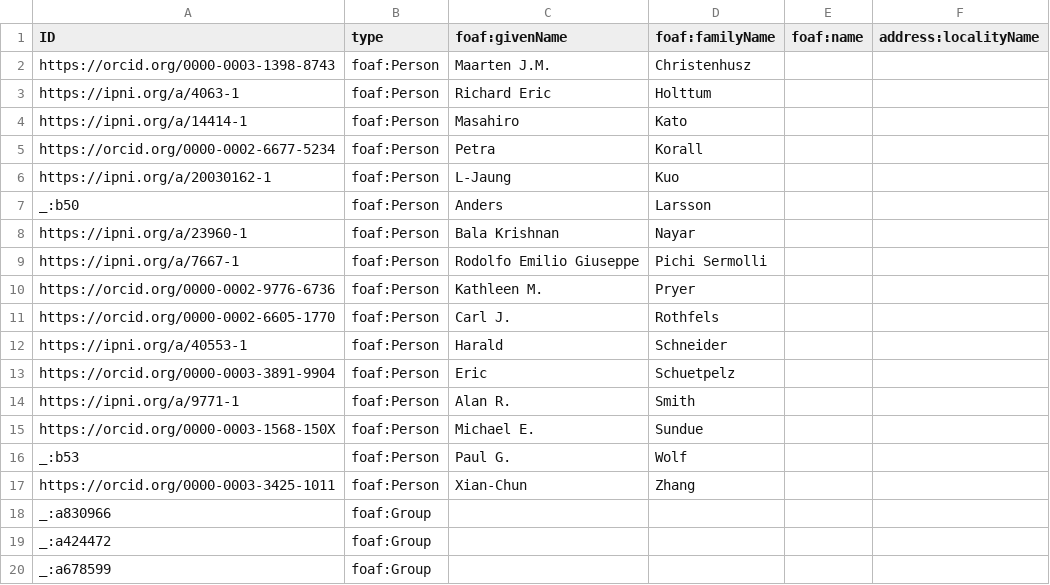
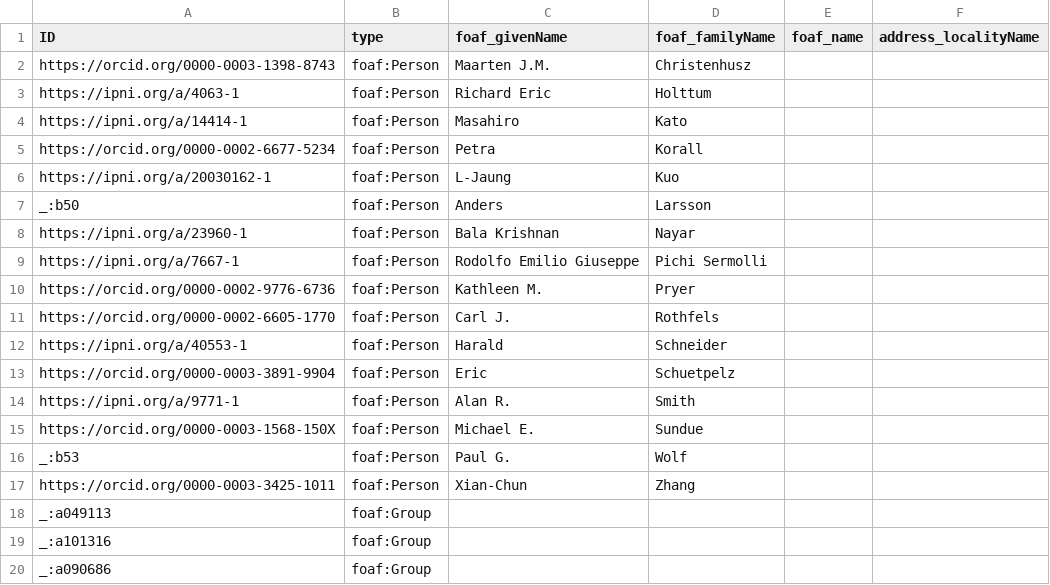
Before and after one commit to tdwg/tcs2, a CSV file: recipes/eupolypods-rothfels-2012/datapackage/Agent.csv, drawn as a sheet.

```diff
--- a/recipes/eupolypods-rothfels-2012/datapackage/Agent.csv
+++ b/recipes/eupolypods-rothfels-2012/datapackage/Agent.csv
@@ -1,2 +1,2 @@
-ID,type,foaf:givenName,foaf:familyName,foaf:name,address:localityName
+ID,type,foaf_givenName,foaf_familyName,foaf_name,address_localityName
 https://orcid.org/0000-0003-1398-8743,foaf:Person,Maarten J.M.,Christenhusz,,
@@ -17,4 +17,4 @@ _:b53,foaf:Person,Paul G.,Wolf,,
 https://orcid.org/0000-0003-3425-1011,foaf:Person,Xian-Chun,Zhang,,
-_:a830966,foaf:Group,,,,
-_:a424472,foaf:Group,,,,
-_:a678599,foaf:Group,,,,
+_:a049113,foaf:Group,,,,
+_:a101316,foaf:Group,,,,
+_:a090686,foaf:Group,,,,
```
Also changed, not shown: recipes/eupolypods-rothfels-2012/datapackage/BibliographicResource.csv, recipes/eupolypods-rothfels-2012/datapackage/GroupMember.csv, 4 other files.
